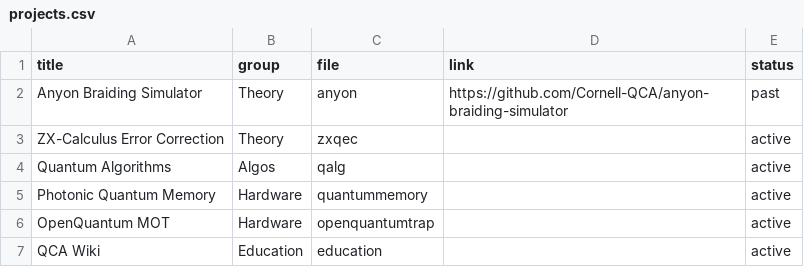
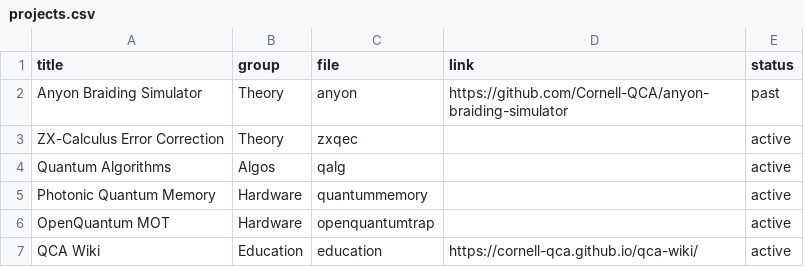
Before and after one commit to Cornell-QCA/website, a CSV file: public/data/csv/projects.csv, drawn as a sheet.

```diff
--- a/public/data/csv/projects.csv
+++ b/public/data/csv/projects.csv
@@ -6,2 +6,2 @@ Photonic Quantum Memory,Hardware,quantummemory,,active
 OpenQuantum MOT,Hardware,openquantumtrap,,active
-QCA Wiki,Education,education,,active
+QCA Wiki,Education,education,https://cornell-qca.github.io/qca-wiki/,active
```
Also changed, not shown: public/data/csv/events.csv, public/data/csv/people.csv, 7 other files.
